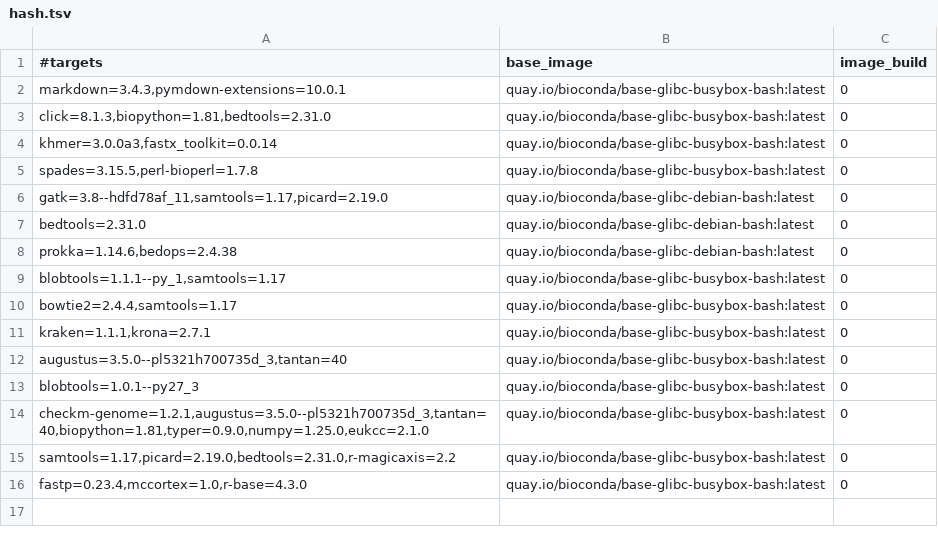
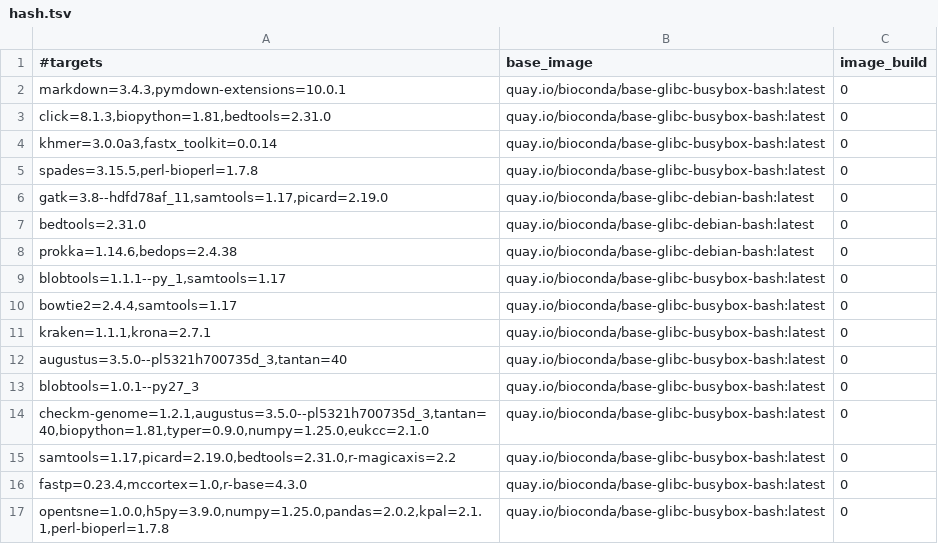
Before and after one commit to gongyh/scgs-mpc, a TSV file: combinations/hash.tsv, drawn as a sheet; the diff names each change by its address in the sheet, - before the commit and + after, or states it on an @@ line.

```diff
--- a/combinations/hash.tsv
+++ b/combinations/hash.tsv
+row 17: opentsne=1.0.0,h5py=3.9.0,numpy=1.25.0,pandas=2.0.2,kpal=2.1.1,perl-bioperl=1.7.8 | quay.io/bioconda/base-glibc-busybox-bash:latest | 0
```
Also changed, not shown: 1 other file.
